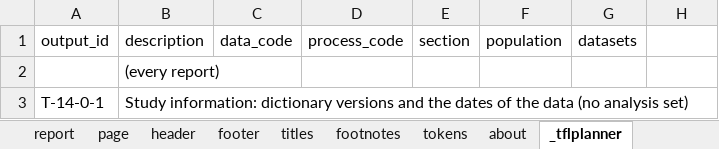
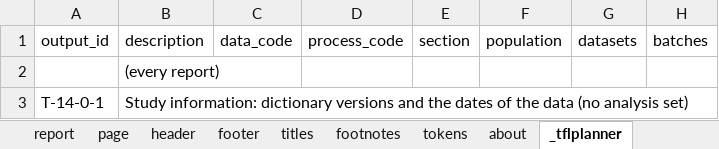
Before and after one commit to ichirio/tflplanner, an Excel workbook: inst/sample/SAMPLE-01/spec/report_spec.xlsx, sheet _tflplanner, drawn as a sheet; only a part is shown; values as stored, in another font and other column widths than the file's, no borders; the diff names each change by its address in the sheet, - before the commit and + after, or states it on an @@ line.

```diff
--- a/inst/sample/SAMPLE-01/spec/report_spec.xlsx (sheet _tflplanner)
+++ b/inst/sample/SAMPLE-01/spec/report_spec.xlsx (sheet _tflplanner)
-H1: (empty)
+H1: batches
```
Also changed, not shown: sheet report, sheet footer, inst/sample/SAMPLE-01/spec/listing_figure_spec.xlsx, inst/sample/SAMPLE-01/spec/table_spec.xlsx, 15 other files.
